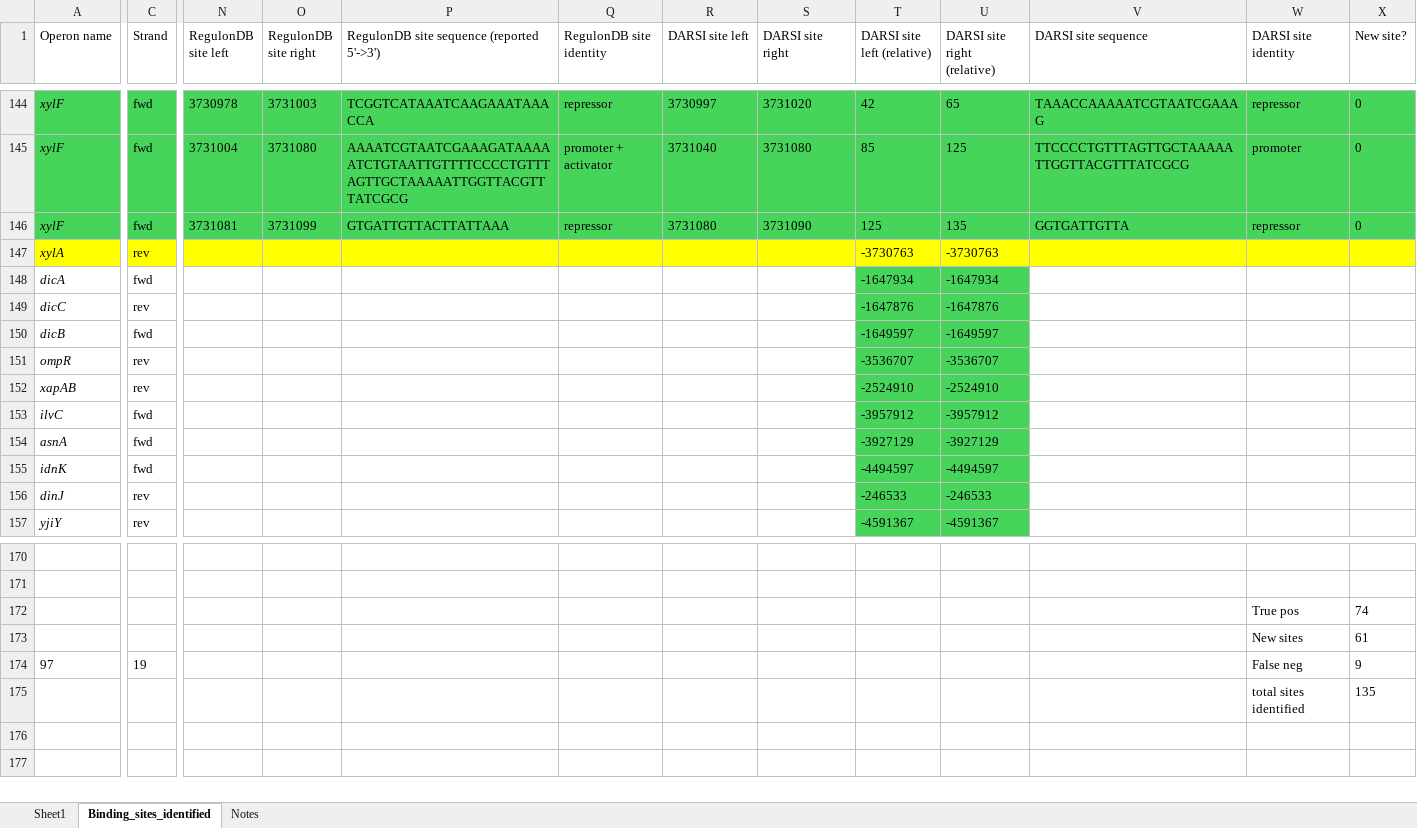
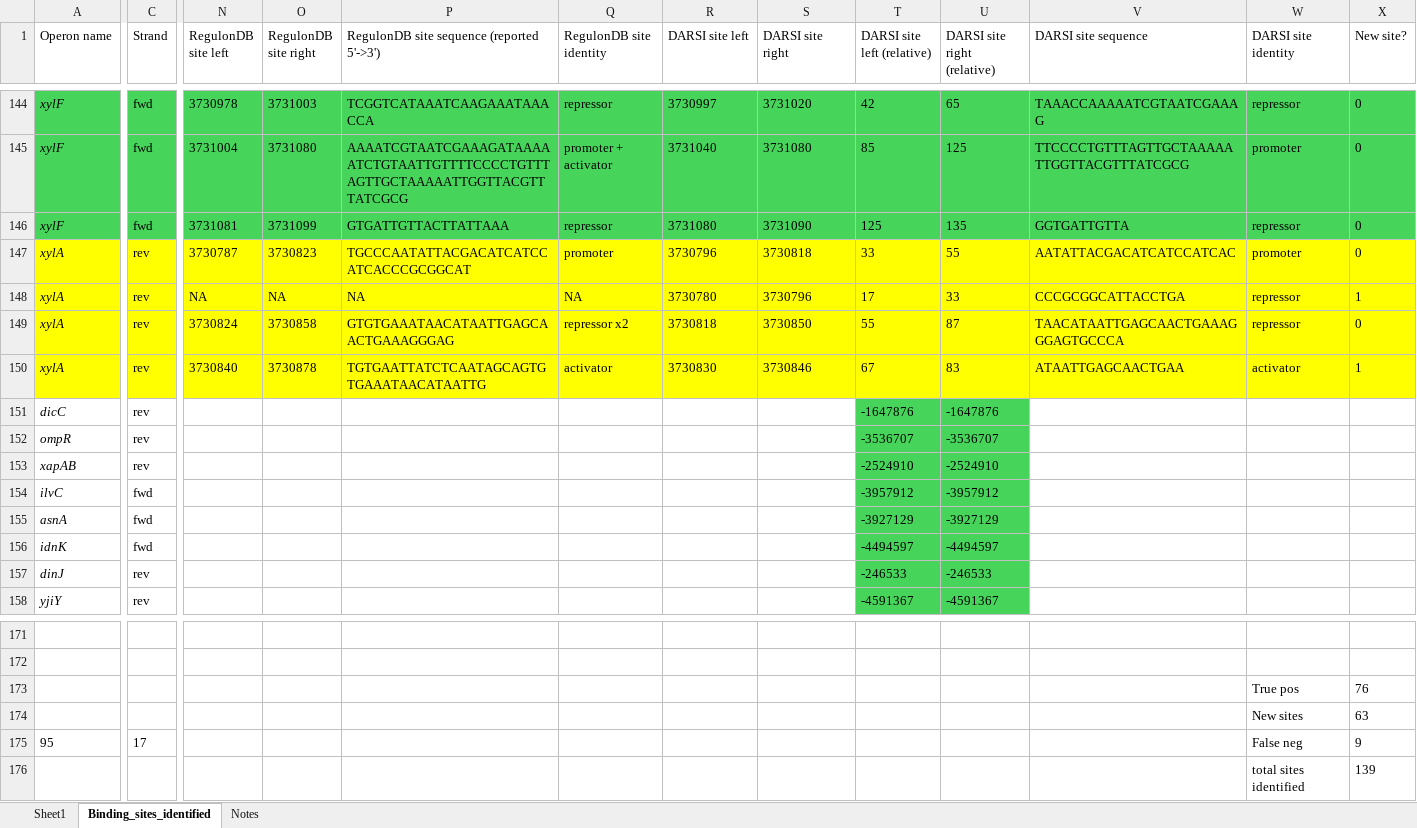
Before and after one commit to armankarshenas/DARSI, an Excel workbook: data/binding_sites.xlsx, sheet Binding_sites_identified, drawn as a sheet; only a part is shown, gaps mark what is left out; values as stored, in another font and other column widths than the file's, no borders; removed rows and columns are numbered as before the commit, all else as after; rows hold the shown columns only; the diff names each change by its address in the sheet, - before the commit and + after, or states it on an @@ line.

Commit message:
checking operon data

```diff
--- a/data/binding_sites.xlsx (sheet Binding_sites_identified)
+++ b/data/binding_sites.xlsx (sheet Binding_sites_identified)
-N147 (RegulonDB site left): (empty)
+N147 (RegulonDB site left): 3730787
-O147 (RegulonDB site right): (empty)
+O147 (RegulonDB site right): 3730823
-P147: (empty)
+P147: TGCCCAATATTACGACATCATCCATCACCCGCGGCAT
-Q147 (RegulonDB site identity): (empty)
+Q147 (RegulonDB site identity): promoter
-R147 (DARSI site left): (empty)
+R147 (DARSI site left): 3730796
-S147 (DARSI site right): (empty)
+S147 (DARSI site right): 3730818
-T147 (DARSI site left (relative)): -3730763
+T147 (DARSI site left (relative)): 33
-U147 (DARSI site right (relative)): -3730763
+U147 (DARSI site right (relative)): 55
-V147 (DARSI site sequence): (empty)
+V147 (DARSI site sequence): AATATTACGACATCATCCATCAC
-W147 (DARSI site identity): (empty)
+W147 (DARSI site identity): promoter
-X147 (New site?): (empty)
+X147 (New site?): 0
-row 148: dicA | fwd |  |  |  |  |  |  | -1647934 | -1647934
+row 148: xylA | rev | NA | NA | NA | NA | 3730780 | 3730796 | 17 | 33 | CCCGCGGCATTACCTGA | repressor | 1
+row 149: xylA | rev | 3730824 | 3730858 | GTGTGAAATAACATAATTGAGCAACTGAAAGGGAG | repressor x2 | 3730818 | 3730850 | 55 | 87 | TAACATAATTGAGCAACTGAAAGGGAGTGCCCA | repressor | 0
+row 150: xylA | rev | 3730840 | 3730878 | TGTGAATTATCTCAATAGCAGTGTGAAATAACATAATTG | activator | 3730830 | 3730846 | 67 | 83 | ATAATTGAGCAACTGAA | activator | 1
-row 150: dicB | fwd |  |  |  |  |  |  | -1649597 | -1649597
-X173 (New site?): 74
+X173 (New site?): 76
-X174 (New site?): 61
+X174 (New site?): 63
-A175 (Operon name): 97
+A175 (Operon name): 95
-C175 (Strand): 19
+C175 (Strand): 17
-X176 (New site?): 135
+X176 (New site?): 139
```
Also changed, not shown: formulas that keep their value, 32 other files.
